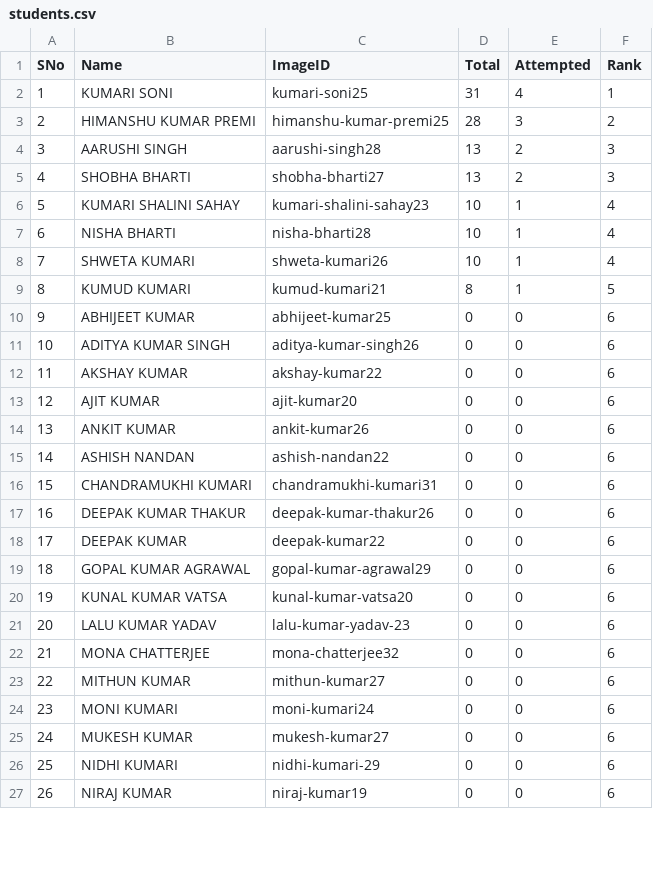
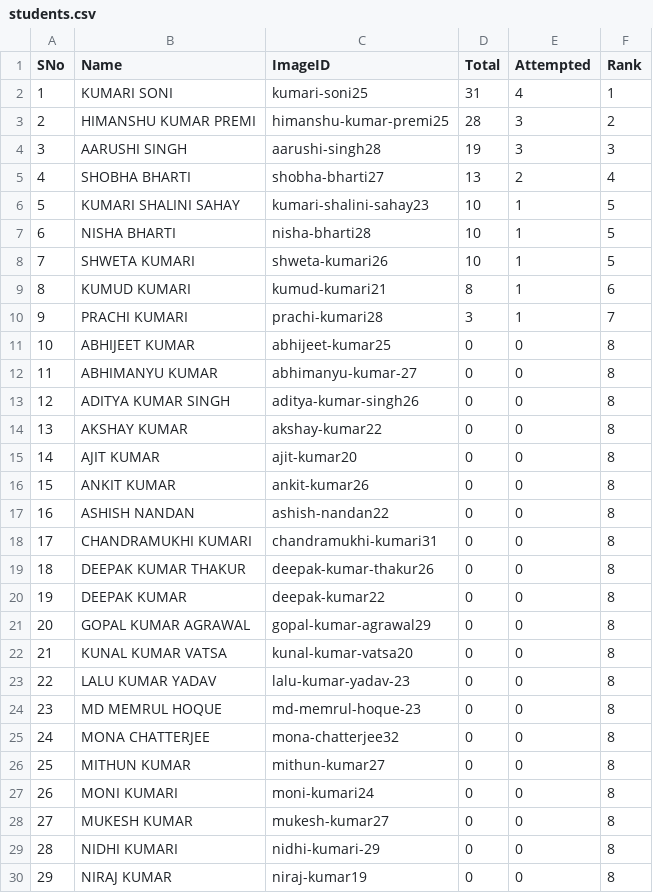
Before and after one commit to tmbumaths/python-workshop, a CSV file: students.csv, drawn as a sheet; only a part is shown; addresses are those after the commit; the diff covers the shown part only; the diff names each change by its address in the sheet, - before the commit and + after, or states it on an @@ line.

```diff
--- a/students.csv
+++ b/students.csv
-D4 (Total): 13
+D4 (Total): 19
-E4 (Attempted): 2
+E4 (Attempted): 3
-F5 (Rank): 3
+F5 (Rank): 4
-F6:F8 (Rank): 4
+F6:F8 (Rank): 5
-F9 (Rank): 5
+F9 (Rank): 6
+row 10: 9 | PRACHI KUMARI | prachi-kumari28 | 3 | 1 | 7
@@ column A (SNo) renumbered from row 11 down @@
-F11 (Rank): 6
+F11 (Rank): 8
+row 12: 11 | ABHIMANYU KUMAR | abhimanyu-kumar-27 | 0 | 0 | 8
-F13:F23 (Rank): 6
+F13:F23 (Rank): 8
+row 24: 23 | MD MEMRUL HOQUE | md-memrul-hoque-23 | 0 | 0 | 8
-F25:F30 (Rank): 6
+F25:F30 (Rank): 8
```
Also changed, not shown: 5 added rows and 21 edited cells elsewhere in this file, 1 other file.
